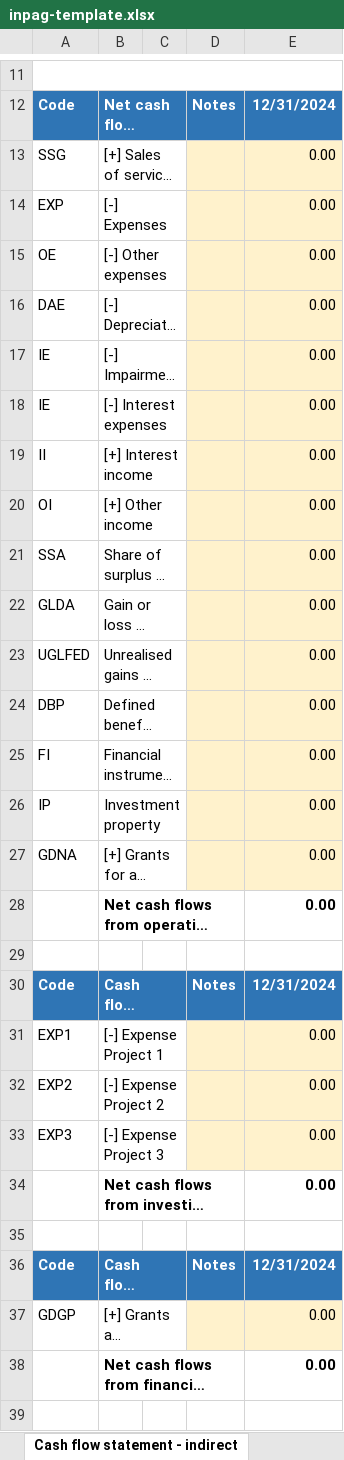
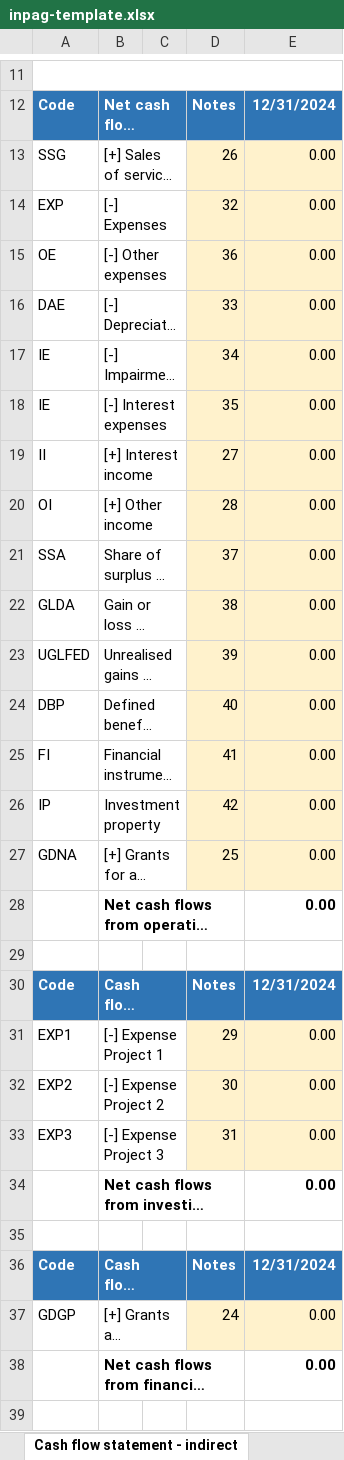
Before and after one commit to BananaAccounting/Universal, an Excel workbook: noprofit/en/11255/inpag-template.xlsx, sheet Cash flow statement - indirect, drawn as a sheet; only a part is shown, gaps mark what is left out; long unchanged cells end in …; values as stored, in another font and other column widths than the file's, no borders; the diff covers the shown part only; the diff names each change by its address in the sheet, - before the commit and + after, or states it on an @@ line.

```diff
--- a/noprofit/en/11255/inpag-template.xlsx (sheet Cash flow statement - indirect)
+++ b/noprofit/en/11255/inpag-template.xlsx (sheet Cash flow statement - indirect)
-D13: (empty)
+D13: 26
-D14: (empty)
+D14: 32
-D15: (empty)
+D15: 36
-D16: (empty)
+D16: 33
-D17: (empty)
+D17: 34
-D18: (empty)
+D18: 35
-D19: (empty)
+D19: 27
-D20: (empty)
+D20: 28
-D21: (empty)
+D21: 37
-D22: (empty)
+D22: 38
-D23: (empty)
+D23: 39
-D24: (empty)
+D24: 40
-D25: (empty)
+D25: 41
-D26: (empty)
+D26: 42
-D27: (empty)
+D27: 25
-D31: (empty)
+D31: 29
-D32: (empty)
+D32: 30
-D33: (empty)
+D33: 31
-D37: (empty)
+D37: 24
```
Also changed, not shown: 1 edited cell elsewhere in this sheet, sheet Statement of financial position, sheet Income statement, sheet Notes of income statement.
